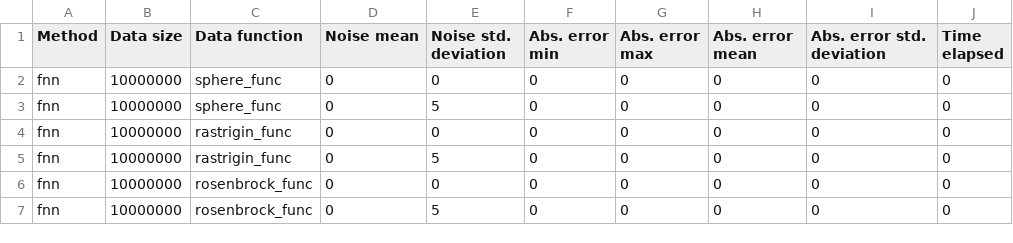
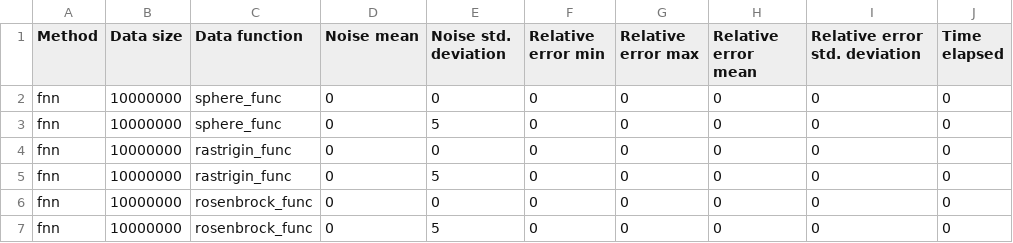
Before and after one commit to zhemepatis/VU-8-THESIS-CODE, a CSV file: output/raw_data.csv, drawn as a sheet.

Commit message:
changed raw data headers

```diff
--- a/output/raw_data.csv
+++ b/output/raw_data.csv
@@ -1,2 +1,2 @@
-Method,Data size,Data function,Noise mean,Noise std. deviation,Abs. error min,Abs. error max,Abs. error mean,Abs. error std. deviation,Time elapsed
+Method,Data size,Data function,Noise mean,Noise std. deviation,Relative error min,Relative error max,Relative error mean,Relative error std. deviation,Time elapsed
 fnn,10000000,sphere_func,0,0,0,0,0,0,0
```
Also changed, not shown: 3 other files.
